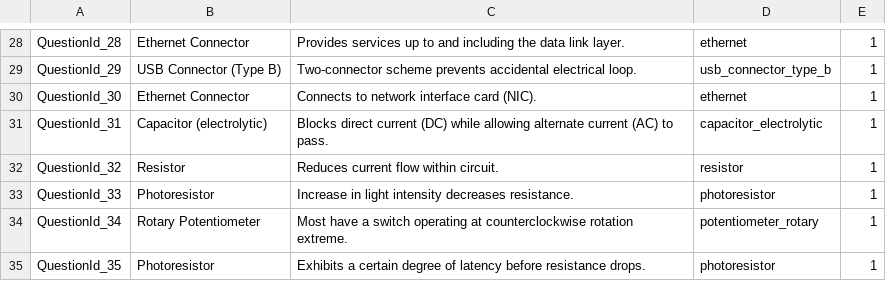
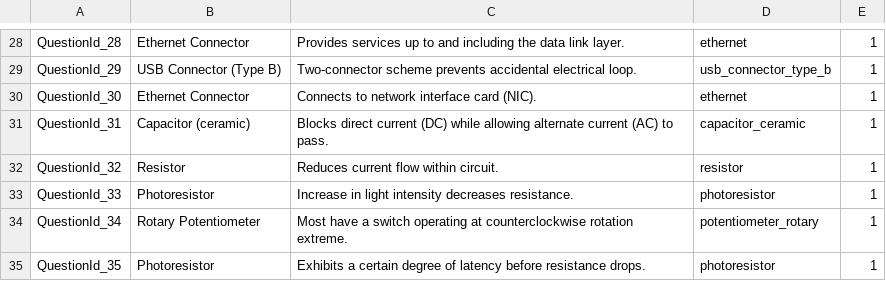
Before and after one commit to edwerner/TextBasedAndroidGame1, a CSV file: res/raw/conclusion_card_copy.csv, drawn as a sheet; only a part is shown, gaps mark what is left out; the diff covers the shown part only; the diff names each change by its address in the sheet, - before the commit and + after, or states it on an @@ line.

```diff
--- a/res/raw/conclusion_card_copy.csv
+++ b/res/raw/conclusion_card_copy.csv
-B31: Capacitor (electrolytic)
+B31: Capacitor (ceramic)
-D31: capacitor_electrolytic
+D31: capacitor_ceramic
```
Also changed, not shown: 14 edited cells elsewhere in this file, res/raw/achievement_copy.csv, res/raw/bag_item_copy.csv, 42 other files.
